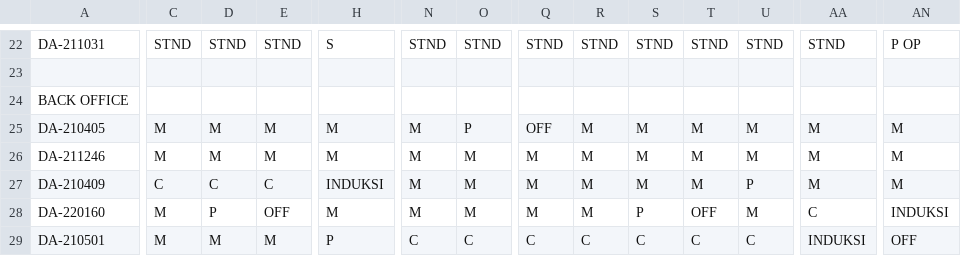
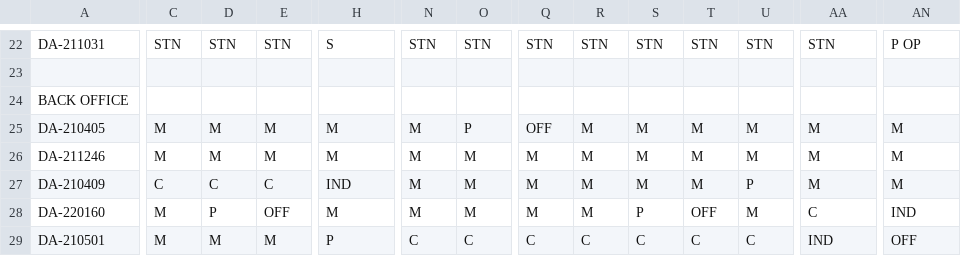
Before and after one commit to martbib1-crypto/roster-ppa-mart, a CSV file: Roster.csv, drawn as a sheet; only a part is shown, gaps mark what is left out; the diff covers the shown part only; the diff names each change by its address in the sheet, - before the commit and + after, or states it on an @@ line.

```diff
--- a/Roster.csv
+++ b/Roster.csv
-C22: STND
+C22: STN
-D22: STND
+D22: STN
-E22: STND
+E22: STN
-N22: STND
+N22: STN
-O22: STND
+O22: STN
-Q22: STND
+Q22: STN
-R22: STND
+R22: STN
-S22: STND
+S22: STN
-T22: STND
+T22: STN
-U22: STND
+U22: STN
-AA22: STND
+AA22: STN
-H27: INDUKSI
+H27: IND
-AN28: INDUKSI
+AN28: IND
-AA29: INDUKSI
+AA29: IND
```
Also changed, not shown: 38 edited cells elsewhere in this file.
